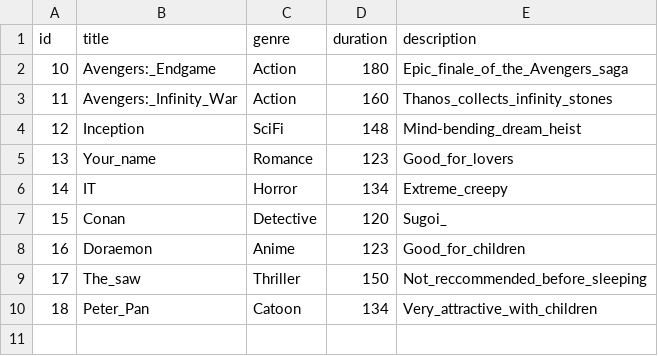
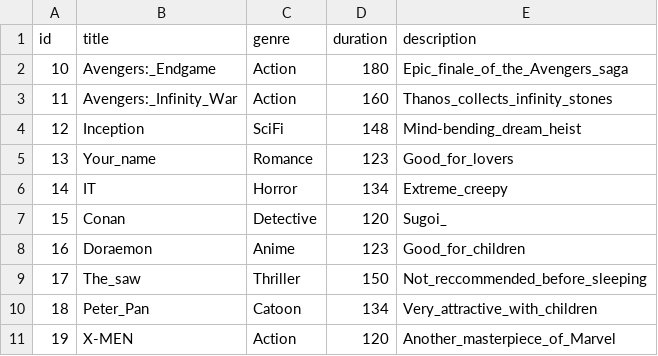
Before and after one commit to tuananhsilly/movie_ticket_system, a CSV file: data/movies.csv, drawn as a sheet; the diff names each change by its address in the sheet, - before the commit and + after, or states it on an @@ line.

```diff
--- a/data/movies.csv
+++ b/data/movies.csv
+row 11: 19 | X-MEN | Action | 120 | Another_masterpiece_of_Marvel
```
Also changed, not shown: data/shows.csv, 20 other files.
